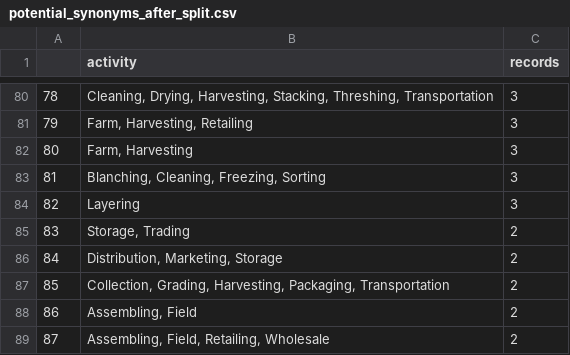
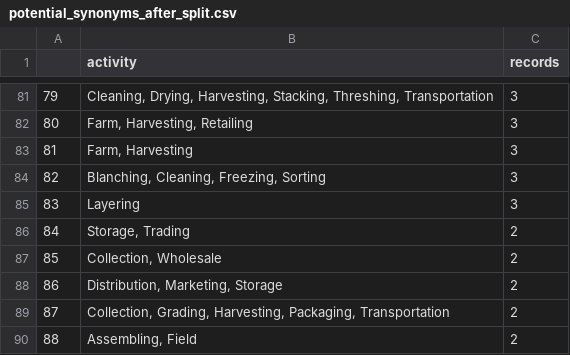
Before and after one commit to malakhassan12/Food-Waste, a CSV file: report/activity/potential_synonyms_after_split.csv, drawn as a sheet; only a part is shown, gaps mark what is left out; the shorter side is filled out with more unchanged rows; the diff covers the shown part only; the diff names each change by its address in the sheet, - before the commit and + after, or states it on an @@ line.

```diff
--- a/report/activity/potential_synonyms_after_split.csv
+++ b/report/activity/potential_synonyms_after_split.csv
@@ column A renumbered from row 40 down @@
+row 87: 85 | Collection, Wholesale | 2
```
Also changed, not shown: 4 added rows, 3 removed rows and 17 edited cells elsewhere in this file, report/country/countries_regions_classification.csv, 7 other files.
